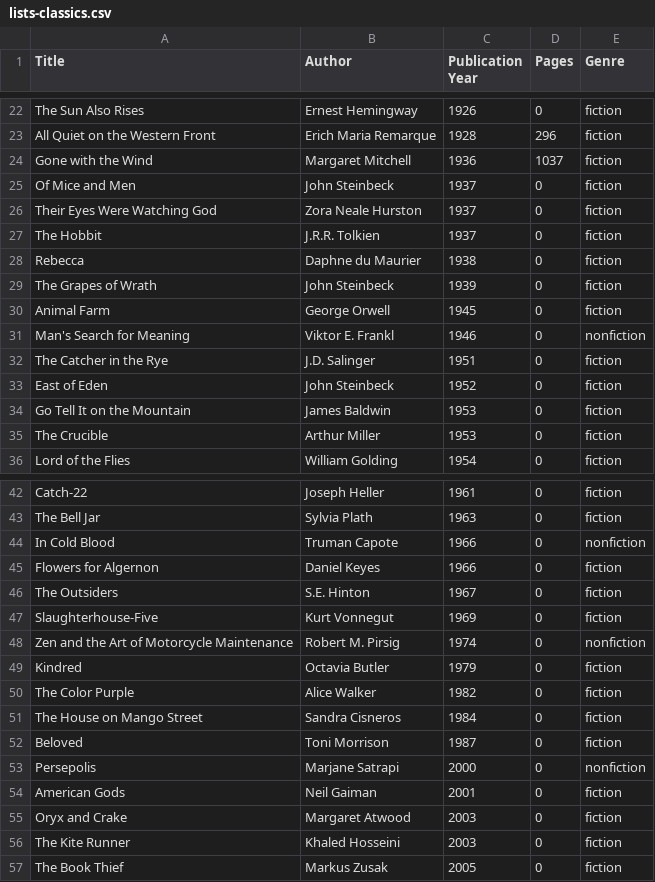
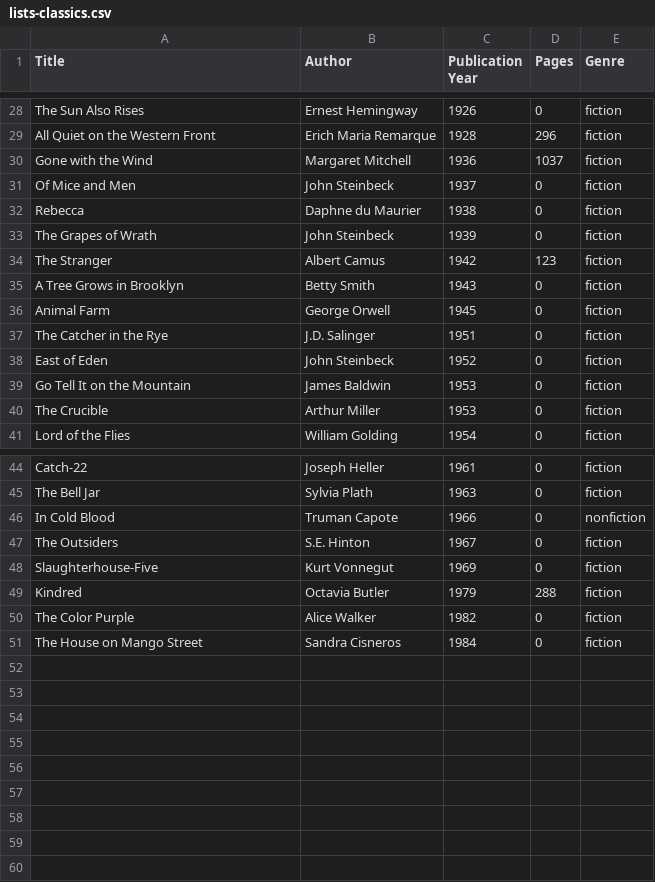
Before and after one commit to mkaz/libro, a CSV file: data/lists-classics.csv, drawn as a sheet; only a part is shown, gaps mark what is left out; the diff covers the shown part only.

Commit message:
Refine lists to get to 50 each

```diff
--- a/data/lists-classics.csv
+++ b/data/lists-classics.csv
@@ -25,8 +31,7 @@ Gone with the Wind,Margaret Mitchell,1936,1037,fiction
 Of Mice and Men,John Steinbeck,1937,0,fiction
-Their Eyes Were Watching God,Zora Neale Hurston,1937,0,fiction
-The Hobbit,J.R.R. Tolkien,1937,0,fiction
 Rebecca,Daphne du Maurier,1938,0,fiction
 The Grapes of Wrath,John Steinbeck,1939,0,fiction
+The Stranger,Albert Camus,1942,123,fiction
+A Tree Grows in Brooklyn,Betty Smith,1943,0,fiction
 Animal Farm,George Orwell,1945,0,fiction
-Man's Search for Meaning,Viktor E. Frankl,1946,0,nonfiction
 The Catcher in the Rye,J.D. Salinger,1951,0,fiction
@@ -44,14 +46,6 @@ The Bell Jar,Sylvia Plath,1963,0,fiction
 In Cold Blood,Truman Capote,1966,0,nonfiction
-Flowers for Algernon,Daniel Keyes,1966,0,fiction
 The Outsiders,S.E. Hinton,1967,0,fiction
 Slaughterhouse-Five,Kurt Vonnegut,1969,0,fiction
-Zen and the Art of Motorcycle Maintenance,Robert M. Pirsig,1974,0,nonfiction
-Kindred,Octavia Butler,1979,0,fiction
+Kindred,Octavia Butler,1979,288,fiction
 The Color Purple,Alice Walker,1982,0,fiction
 The House on Mango Street,Sandra Cisneros,1984,0,fiction
-Beloved,Toni Morrison,1987,0,fiction
-Persepolis,Marjane Satrapi,2000,0,nonfiction
-American Gods,Neil Gaiman,2001,0,fiction
-Oryx and Crake,Margaret Atwood,2003,0,fiction
-The Kite Runner,Khaled Hosseini,2003,0,fiction
-The Book Thief,Markus Zusak,2005,0,fiction
```
Also changed, not shown: 8 added rows, 5 removed rows and 1 edited cell elsewhere in this file, data/lists-sci-fi.csv.
